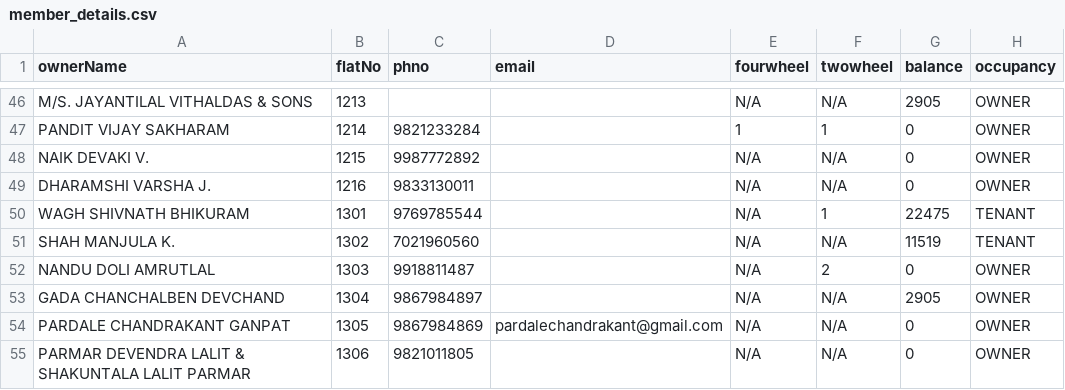
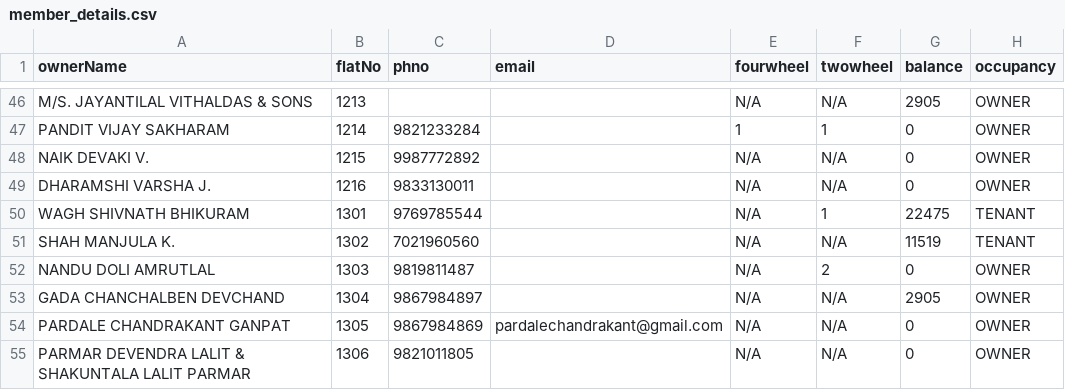
Before and after one commit to 9vishwashah/NEWSIDDHIVINAYAKCHS, a CSV file: asset/member_details.csv, drawn as a sheet; only a part is shown, gaps mark what is left out; the diff names each change by its address in the sheet, - before the commit and + after, or states it on an @@ line.

```diff
--- a/asset/member_details.csv
+++ b/asset/member_details.csv
-C52 (phno): 9918811487
+C52 (phno): 9819811487
```
Also changed, not shown: 1 other file.
